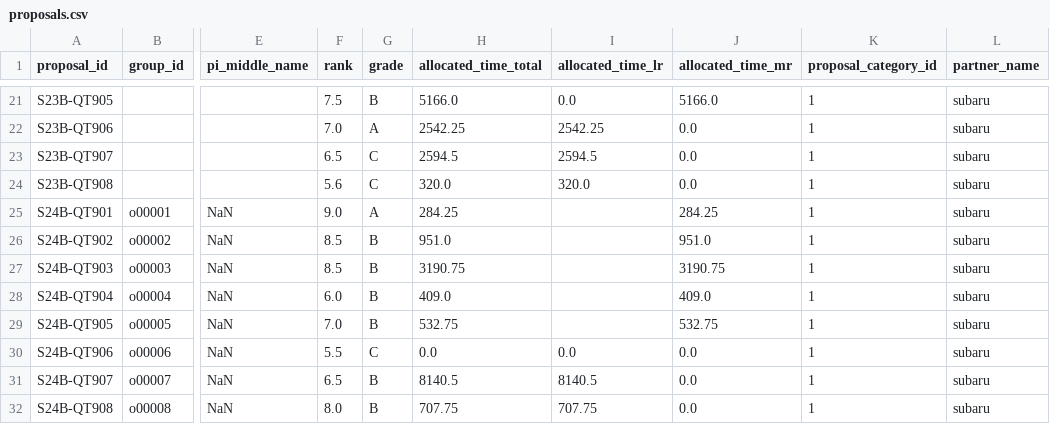
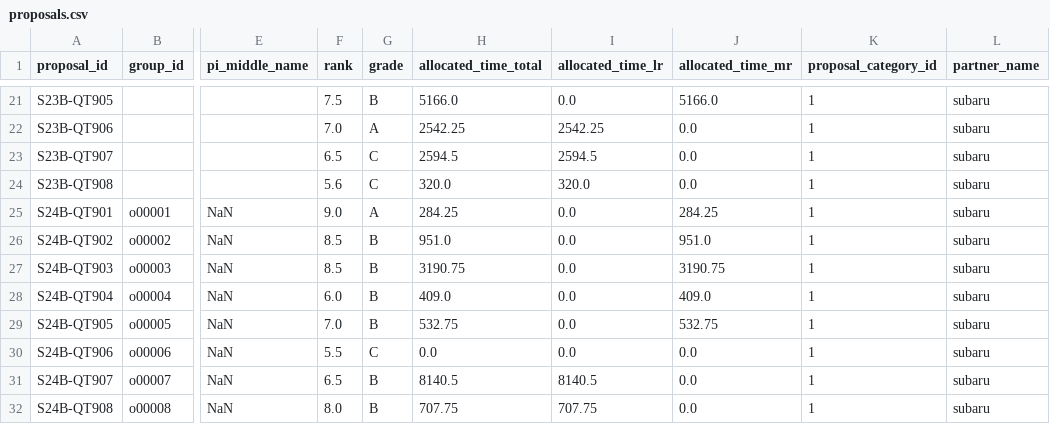
Before and after one commit to Subaru-PFS/ets_target_database, a CSV file: examples/data/proposals.csv, drawn as a sheet; only a part is shown, gaps mark what is left out; the diff names each change by its address in the sheet, - before the commit and + after, or states it on an @@ line.

Commit message:
add fix proposals.csv

```diff
--- a/examples/data/proposals.csv
+++ b/examples/data/proposals.csv
-I25:I29 (allocated_time_lr): (empty)
+I25:I29 (allocated_time_lr): 0.0
```
